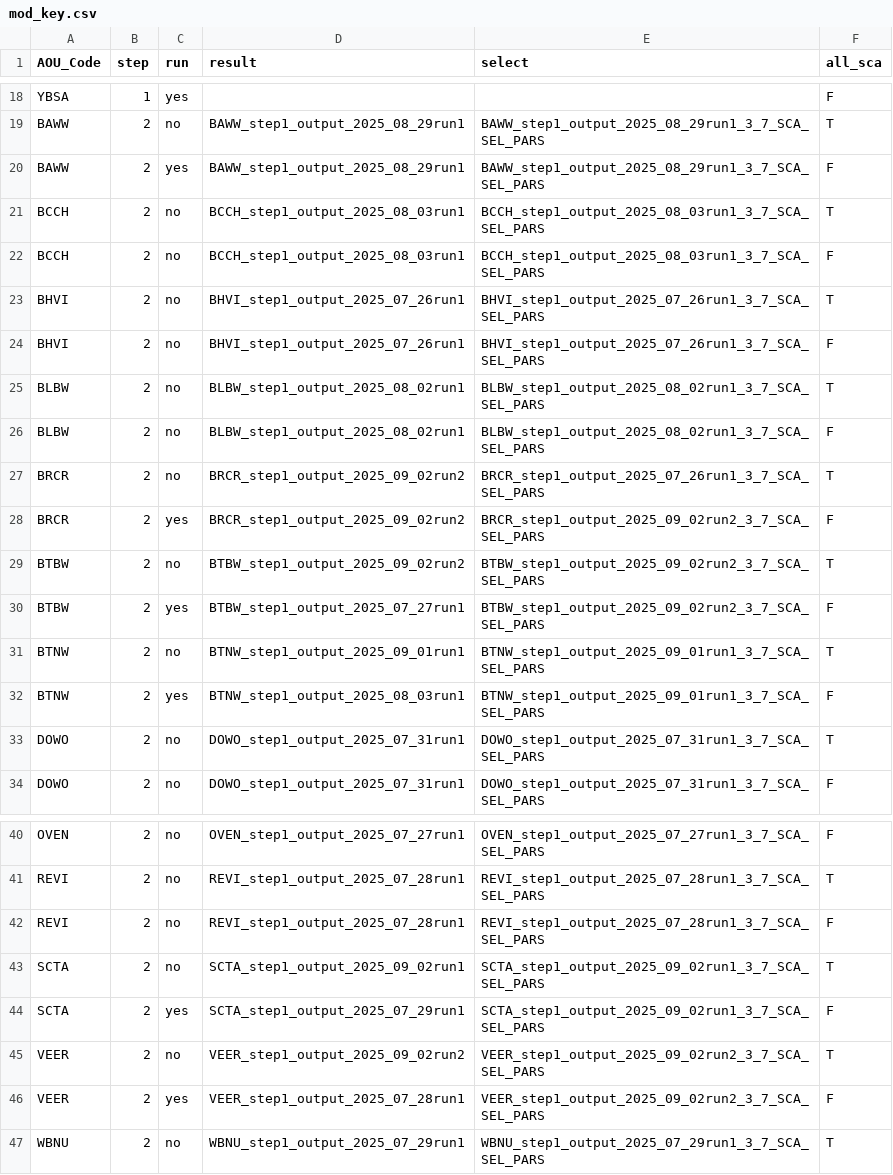
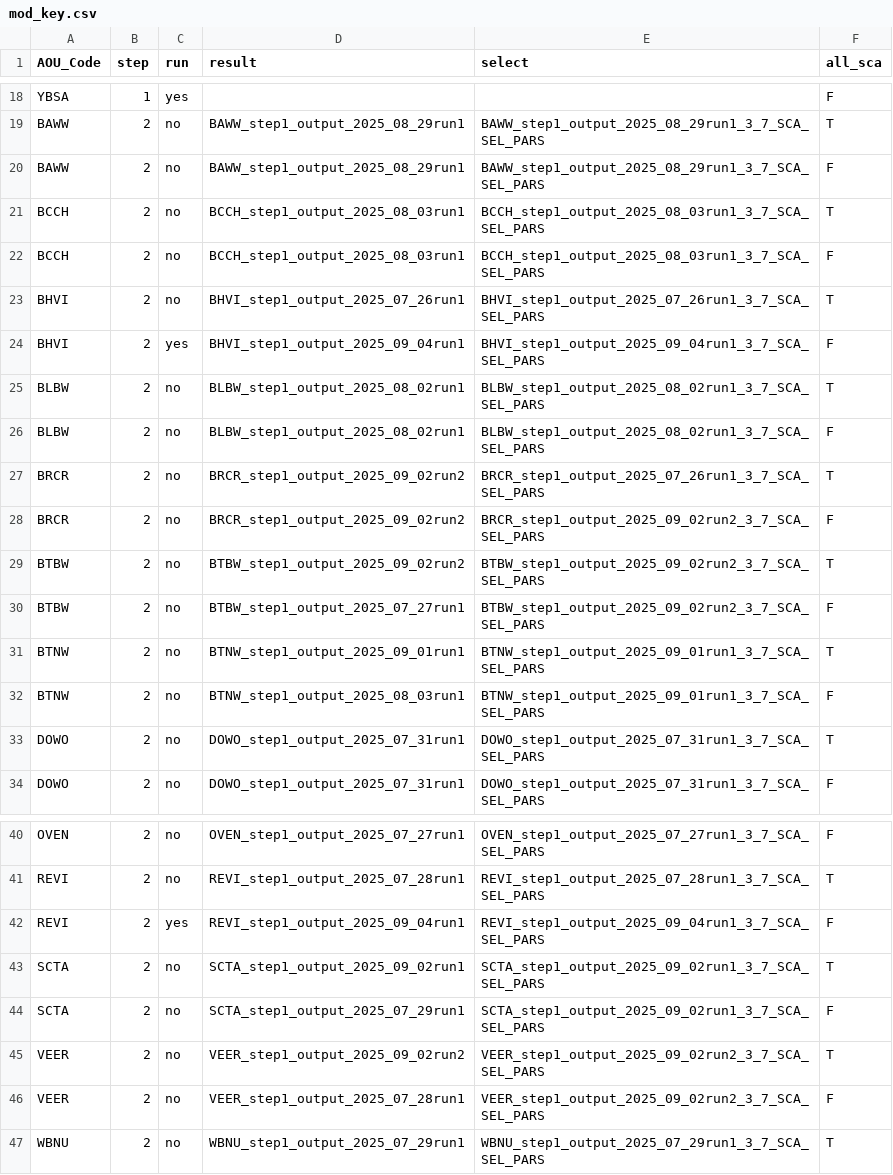
Before and after one commit to br-amaral/NPS_bird, a CSV file: code/fit_model/mod_key.csv, drawn as a sheet; only a part is shown, gaps mark what is left out.

Commit message:
step 2

```diff
--- a/code/fit_model/mod_key.csv
+++ b/code/fit_model/mod_key.csv
@@ -19,3 +19,3 @@ YBSA,1,yes,,,F
 BAWW,2,no,BAWW_step1_output_2025_08_29run1,BAWW_step1_output_2025_08_29run1_3_7_SCA_SEL_PARS,T
-BAWW,2,yes,BAWW_step1_output_2025_08_29run1,BAWW_step1_output_2025_08_29run1_3_7_SCA_SEL_PARS,F
+BAWW,2,no,BAWW_step1_output_2025_08_29run1,BAWW_step1_output_2025_08_29run1_3_7_SCA_SEL_PARS,F
 BCCH,2,no,BCCH_step1_output_2025_08_03run1,BCCH_step1_output_2025_08_03run1_3_7_SCA_SEL_PARS,T
@@ -23,3 +23,3 @@ BCCH,2,no,BCCH_step1_output_2025_08_03run1,BCCH_step1_output_2025_08_03run1_3_7_
 BHVI,2,no,BHVI_step1_output_2025_07_26run1,BHVI_step1_output_2025_07_26run1_3_7_SCA_SEL_PARS,T
-BHVI,2,no,BHVI_step1_output_2025_07_26run1,BHVI_step1_output_2025_07_26run1_3_7_SCA_SEL_PARS,F
+BHVI,2,yes,BHVI_step1_output_2025_09_04run1,BHVI_step1_output_2025_09_04run1_3_7_SCA_SEL_PARS,F
 BLBW,2,no,BLBW_step1_output_2025_08_02run1,BLBW_step1_output_2025_08_02run1_3_7_SCA_SEL_PARS,T
@@ -27,7 +27,7 @@ BLBW,2,no,BLBW_step1_output_2025_08_02run1,BLBW_step1_output_2025_08_02run1_3_7_
 BRCR,2,no,BRCR_step1_output_2025_09_02run2,BRCR_step1_output_2025_07_26run1_3_7_SCA_SEL_PARS,T
-BRCR,2,yes,BRCR_step1_output_2025_09_02run2,BRCR_step1_output_2025_09_02run2_3_7_SCA_SEL_PARS,F
+BRCR,2,no,BRCR_step1_output_2025_09_02run2,BRCR_step1_output_2025_09_02run2_3_7_SCA_SEL_PARS,F
 BTBW,2,no,BTBW_step1_output_2025_09_02run2,BTBW_step1_output_2025_09_02run2_3_7_SCA_SEL_PARS,T
-BTBW,2,yes,BTBW_step1_output_2025_07_27run1,BTBW_step1_output_2025_09_02run2_3_7_SCA_SEL_PARS,F
+BTBW,2,no,BTBW_step1_output_2025_07_27run1,BTBW_step1_output_2025_09_02run2_3_7_SCA_SEL_PARS,F
 BTNW,2,no,BTNW_step1_output_2025_09_01run1,BTNW_step1_output_2025_09_01run1_3_7_SCA_SEL_PARS,T
-BTNW,2,yes,BTNW_step1_output_2025_08_03run1,BTNW_step1_output_2025_09_01run1_3_7_SCA_SEL_PARS,F
+BTNW,2,no,BTNW_step1_output_2025_08_03run1,BTNW_step1_output_2025_09_01run1_3_7_SCA_SEL_PARS,F
 DOWO,2,no,DOWO_step1_output_2025_07_31run1,DOWO_step1_output_2025_07_31run1_3_7_SCA_SEL_PARS,T
@@ -41,7 +41,7 @@ OVEN,2,no,OVEN_step1_output_2025_07_27run1,OVEN_step1_output_2025_07_27run1_3_7_
 REVI,2,no,REVI_step1_output_2025_07_28run1,REVI_step1_output_2025_07_28run1_3_7_SCA_SEL_PARS,T
-REVI,2,no,REVI_step1_output_2025_07_28run1,REVI_step1_output_2025_07_28run1_3_7_SCA_SEL_PARS,F
+REVI,2,yes,REVI_step1_output_2025_09_04run1,REVI_step1_output_2025_09_04run1_3_7_SCA_SEL_PARS,F
 SCTA,2,no,SCTA_step1_output_2025_09_02run1,SCTA_step1_output_2025_09_02run1_3_7_SCA_SEL_PARS,T
-SCTA,2,yes,SCTA_step1_output_2025_07_29run1,SCTA_step1_output_2025_09_02run1_3_7_SCA_SEL_PARS,F
+SCTA,2,no,SCTA_step1_output_2025_07_29run1,SCTA_step1_output_2025_09_02run1_3_7_SCA_SEL_PARS,F
 VEER,2,no,VEER_step1_output_2025_09_02run2,VEER_step1_output_2025_09_02run2_3_7_SCA_SEL_PARS,T
-VEER,2,yes,VEER_step1_output_2025_07_28run1,VEER_step1_output_2025_09_02run2_3_7_SCA_SEL_PARS,F
+VEER,2,no,VEER_step1_output_2025_07_28run1,VEER_step1_output_2025_09_02run2_3_7_SCA_SEL_PARS,F
 WBNU,2,no,WBNU_step1_output_2025_07_29run1,WBNU_step1_output_2025_07_29run1_3_7_SCA_SEL_PARS,T
```
Also changed, not shown: 2 other files.
